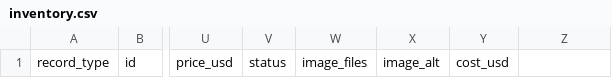
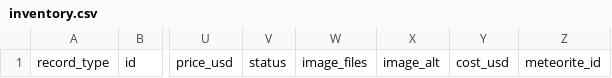
Before and after one commit to rayborg/meteorite-collection-shop-spacerocks, a CSV file: inventory-template/inventory.csv, drawn as a sheet; only a part is shown, gaps mark what is left out; the diff names each change by its address in the sheet, - before the commit and + after, or states it on an @@ line.

```diff
--- a/inventory-template/inventory.csv
+++ b/inventory-template/inventory.csv
-Z1: (empty)
+Z1: meteorite_id
```
Also changed, not shown: 12 other files.
